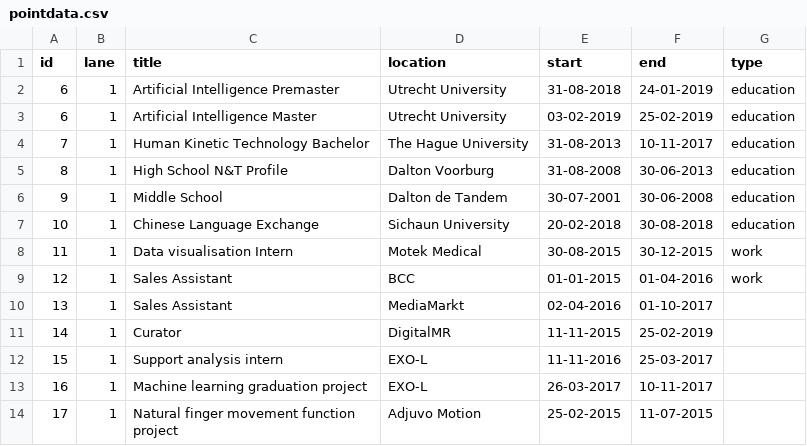
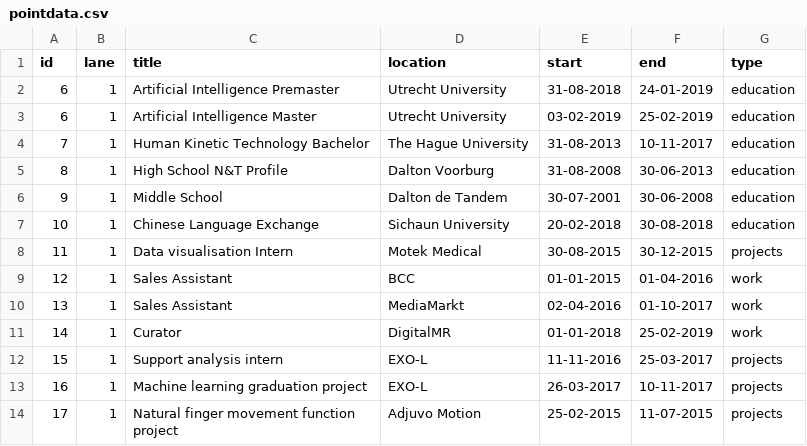
Before and after one commit to Ingmarvdg/MyTimeLine, a CSV file: pointdata.csv, drawn as a sheet.

Commit message:
Edited types of data

```diff
--- a/pointdata.csv
+++ b/pointdata.csv
@@ -7,8 +7,8 @@ id,lane,title,location,start,end,type
 10,1,Chinese Language Exchange,Sichaun University,20-02-2018,30-08-2018,education
-11,1,Data visualisation Intern,Motek Medical,30-08-2015,30-12-2015,work
+11,1,Data visualisation Intern,Motek Medical,30-08-2015,30-12-2015,projects
 12,1,Sales Assistant,BCC,01-01-2015,01-04-2016,work
-13,1,Sales Assistant,MediaMarkt,02-04-2016,01-10-2017
-14,1,Curator,DigitalMR,11-11-2015,25-02-2019
-15,1,Support analysis intern,EXO-L,11-11-2016,25-03-2017
-16,1,Machine learning graduation project,EXO-L,26-03-2017, 10-11-2017
-17,1,Natural finger movement function project,Adjuvo Motion,25-02-2015,11-07-2015
+13,1,Sales Assistant,MediaMarkt,02-04-2016,01-10-2017,work
+14,1,Curator,DigitalMR,01-01-2018,25-02-2019,work
+15,1,Support analysis intern,EXO-L,11-11-2016,25-03-2017,projects
+16,1,Machine learning graduation project,EXO-L,26-03-2017, 10-11-2017,projects
+17,1,Natural finger movement function project,Adjuvo Motion,25-02-2015,11-07-2015,projects
```
